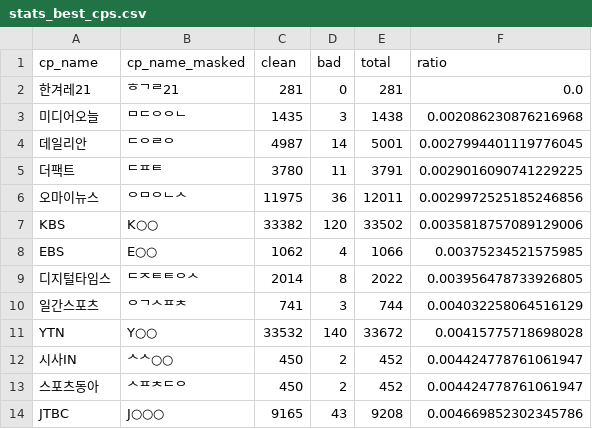
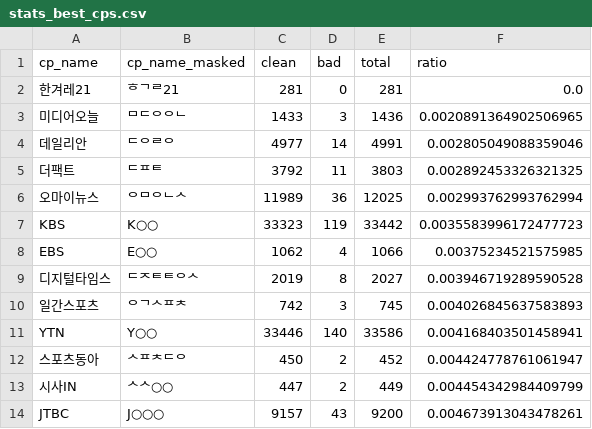
Before and after one commit to newshunter12/done-it-again, a CSV file: _data/stats_best_cps.csv, drawn as a sheet; only a part is shown; the diff covers the shown part only.

```diff
--- a/_data/stats_best_cps.csv
+++ b/_data/stats_best_cps.csv
@@ -2,13 +2,13 @@ cp_name,cp_name_masked,clean,bad,total,ratio
 한겨레21,ᄒᄀᄅ21,281,0,281,0.0
-미디어오늘,ᄆᄃᄋᄋᄂ,1435,3,1438,0.002086230876216968
-데일리안,ᄃᄋᄅᄋ,4987,14,5001,0.0027994401119776045
-더팩트,ᄃᄑᄐ,3780,11,3791,0.0029016090741229225
-오마이뉴스,ᄋᄆᄋᄂᄉ,11975,36,12011,0.0029972525185246856
-KBS,K○○,33382,120,33502,0.0035818757089129006
+미디어오늘,ᄆᄃᄋᄋᄂ,1433,3,1436,0.0020891364902506965
+데일리안,ᄃᄋᄅᄋ,4977,14,4991,0.002805049088359046
+더팩트,ᄃᄑᄐ,3792,11,3803,0.002892453326321325
+오마이뉴스,ᄋᄆᄋᄂᄉ,11989,36,12025,0.002993762993762994
+KBS,K○○,33323,119,33442,0.0035583996172477723
 EBS,E○○,1062,4,1066,0.00375234521575985
-디지털타임스,ᄃᄌᄐᄐᄋᄉ,2014,8,2022,0.003956478733926805
-일간스포츠,ᄋᄀᄉᄑᄎ,741,3,744,0.004032258064516129
-YTN,Y○○,33532,140,33672,0.00415775718698028
-시사IN,ᄉᄉ○○,450,2,452,0.004424778761061947
+디지털타임스,ᄃᄌᄐᄐᄋᄉ,2019,8,2027,0.003946719289590528
+일간스포츠,ᄋᄀᄉᄑᄎ,742,3,745,0.004026845637583893
+YTN,Y○○,33446,140,33586,0.004168403501458941
 스포츠동아,ᄉᄑᄎᄃᄋ,450,2,452,0.004424778761061947
-JTBC,J○○○,9165,43,9208,0.004669852302345786
+시사IN,ᄉᄉ○○,447,2,449,0.004454342984409799
+JTBC,J○○○,9157,43,9200,0.004673913043478261
```
Also changed, not shown: 3 added rows, 3 removed rows and 102 edited cells elsewhere in this file, _data/stats.csv, _data/stats_daily.csv, 2 other files.
